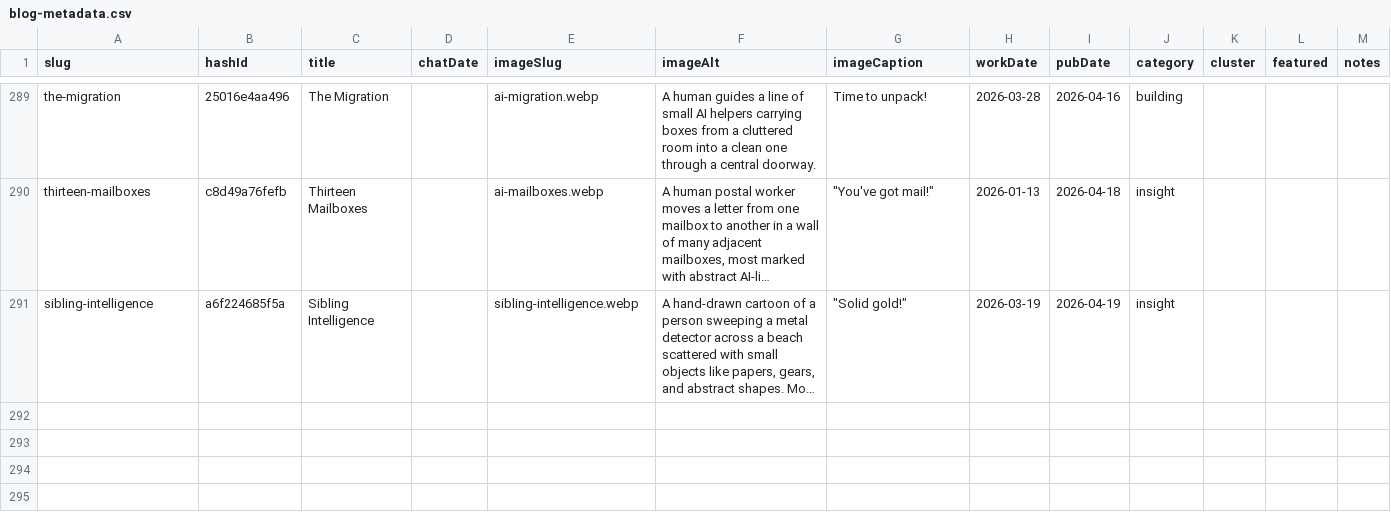
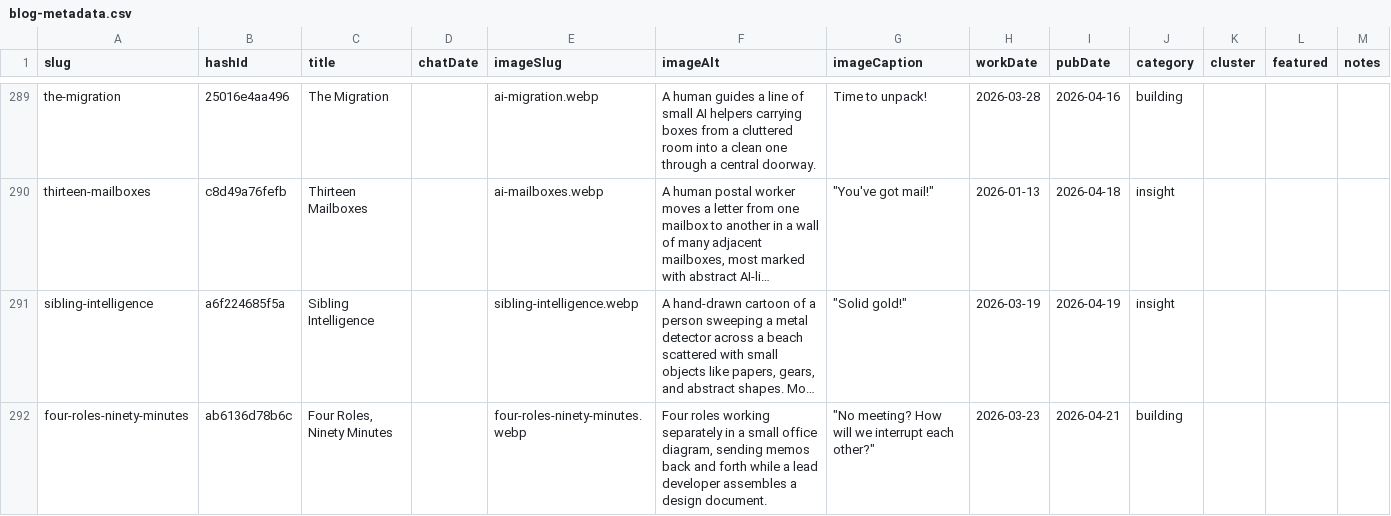
Before and after one commit to mediajunkie/piper-morgan-website, a CSV file: data/blog-metadata.csv, drawn as a sheet; only a part is shown, gaps mark what is left out; long unchanged cells end in …; the diff names each change by its address in the sheet, - before the commit and + after, or states it on an @@ line.

Commit message:
Add blog post: Four Roles, Ninety Minutes

```diff
--- a/data/blog-metadata.csv
+++ b/data/blog-metadata.csv
+row 292: four-roles-ninety-minutes | ab6136d78b6c | Four Roles, Ninety Minutes |  | four-roles-ninety-minutes.webp | Four roles working separately in a small office diagram, sending memos back and forth while a lead developer assembles a design document. | "No meeting? How will we interrupt each other?" | 2026-03-23 | 2026-04-21 | building
```
Also changed, not shown: 3 other files.
